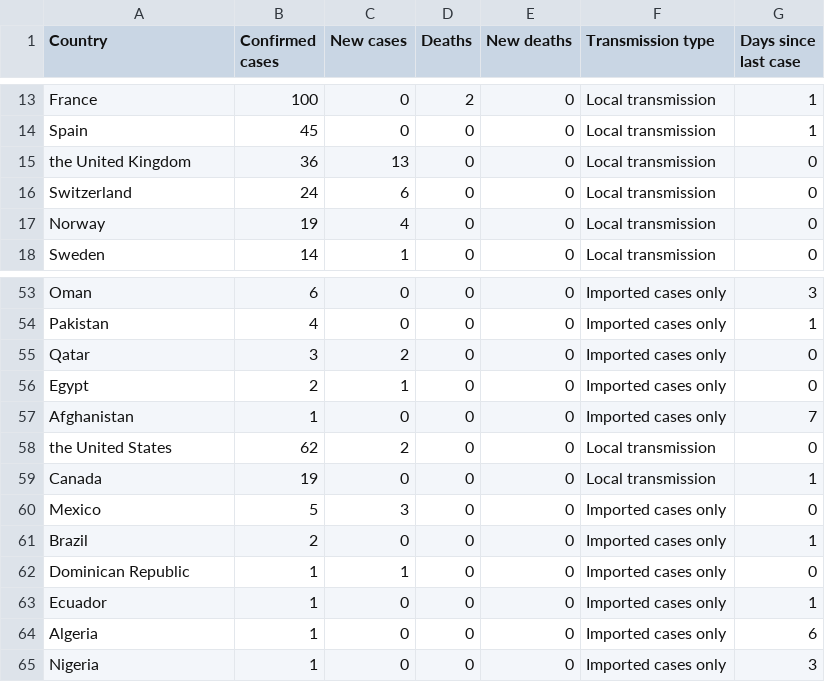
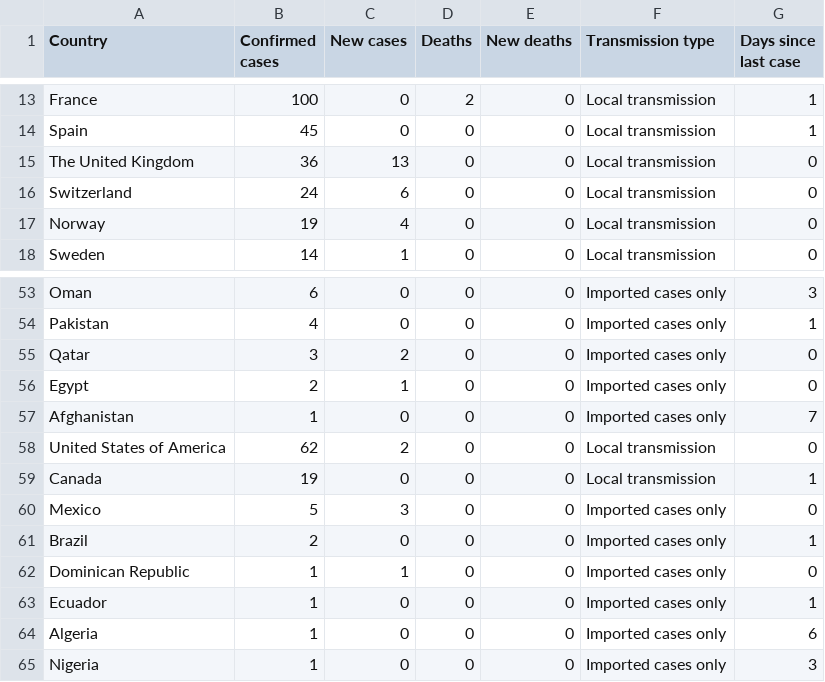
Before and after one commit to gibello/whocovid19, a CSV file: data/csv/20200302-sitrep-42-covid-19.csv, drawn as a sheet; only a part is shown, gaps mark what is left out.

Commit message:
Fixed country names to make them unique (manually)

```diff
--- a/data/csv/20200302-sitrep-42-covid-19.csv
+++ b/data/csv/20200302-sitrep-42-covid-19.csv
@@ -14,3 +14,3 @@ France,100,0,2,0,Local transmission,1
 Spain,45,0,0,0,Local transmission,1
-the United Kingdom,36,13,0,0,Local transmission,0
+The United Kingdom,36,13,0,0,Local transmission,0
 Switzerland,24,6,0,0,Local transmission,0
@@ -57,3 +57,3 @@ Egypt,2,1,0,0,Imported cases only,0
 Afghanistan,1,0,0,0,Imported cases only,7
-the United States,62,2,0,0,Local transmission,0
+United States of America,62,2,0,0,Local transmission,0
 Canada,19,0,0,0,Local transmission,1
```
Also changed, not shown: data/csv/20200303-sitrep-43-covid-19.csv, data/csv/20200304-sitrep-44-covid-19.csv, 24 other files.
